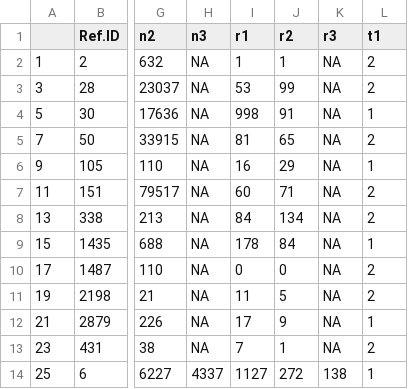
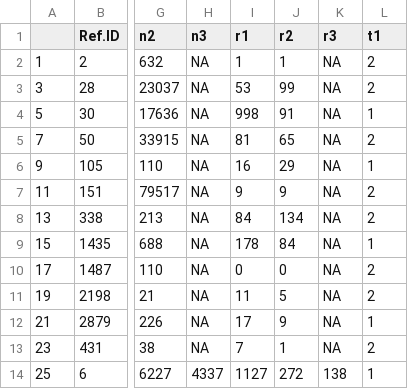
Before and after one commit to ICON-in-R/covid-NMA, a CSV file: data/BUGS_input_data_Hospitalizations.csv, drawn as a sheet; only a part is shown, gaps mark what is left out; the diff names each change by its address in the sheet, - before the commit and + after, or states it on an @@ line.

```diff
--- a/data/BUGS_input_data_Hospitalizations.csv
+++ b/data/BUGS_input_data_Hospitalizations.csv
-I7 (r1): 60
+I7 (r1): 9
-J7 (r2): 71
+J7 (r2): 9
```
Also changed, not shown: data/BUGS_input_data_Severe_Infection_All.csv.
